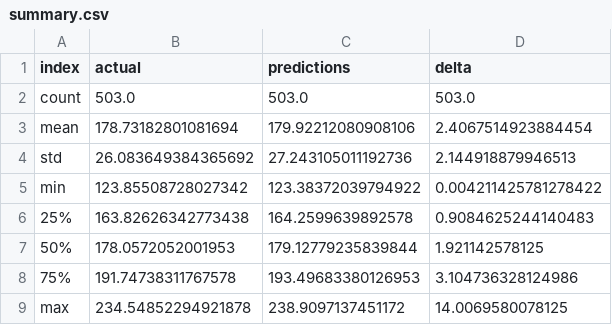
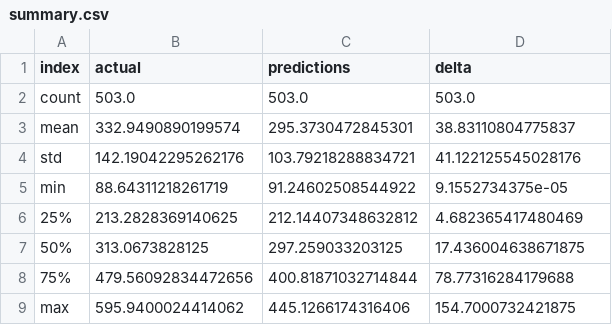
Before and after one commit to thcarole1/Stock_Price_Prediction_Streamlit, a CSV file: extracted_data/summary.csv, drawn as a sheet.

```diff
--- a/extracted_data/summary.csv
+++ b/extracted_data/summary.csv
@@ -2,8 +2,8 @@ index,actual,predictions,delta
 count,503.0,503.0,503.0
-mean,178.73182801081694,179.92212080908106,2.4067514923884454
-std,26.083649384365692,27.243105011192736,2.144918879946513
-min,123.85508728027342,123.38372039794922,0.004211425781278422
-25%,163.82626342773438,164.2599639892578,0.9084625244140483
-50%,178.0572052001953,179.12779235839844,1.921142578125
-75%,191.74738311767578,193.49683380126953,3.104736328124986
-max,234.54852294921878,238.9097137451172,14.0069580078125
+mean,332.9490890199574,295.3730472845301,38.83110804775837
+std,142.19042295262176,103.79218288834721,41.122125545028176
+min,88.64311218261719,91.24602508544922,9.1552734375e-05
+25%,213.2828369140625,212.14407348632812,4.682365417480469
+50%,313.0673828125,297.259033203125,17.436004638671875
+75%,479.56092834472656,400.81871032714844,78.77316284179688
+max,595.9400024414062,445.1266174316406,154.7000732421875
```
Also changed, not shown: extracted_data/y_pred_export.csv, extracted_data/y_test_export.csv, 9 other files.
